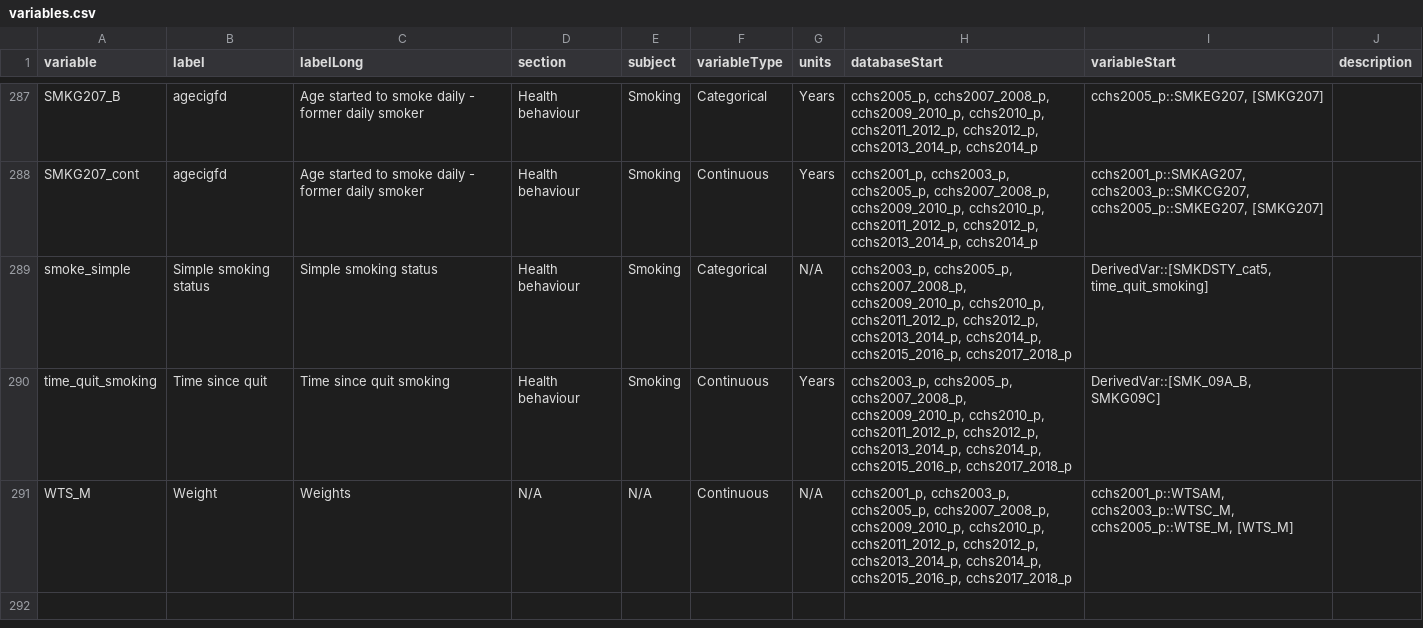
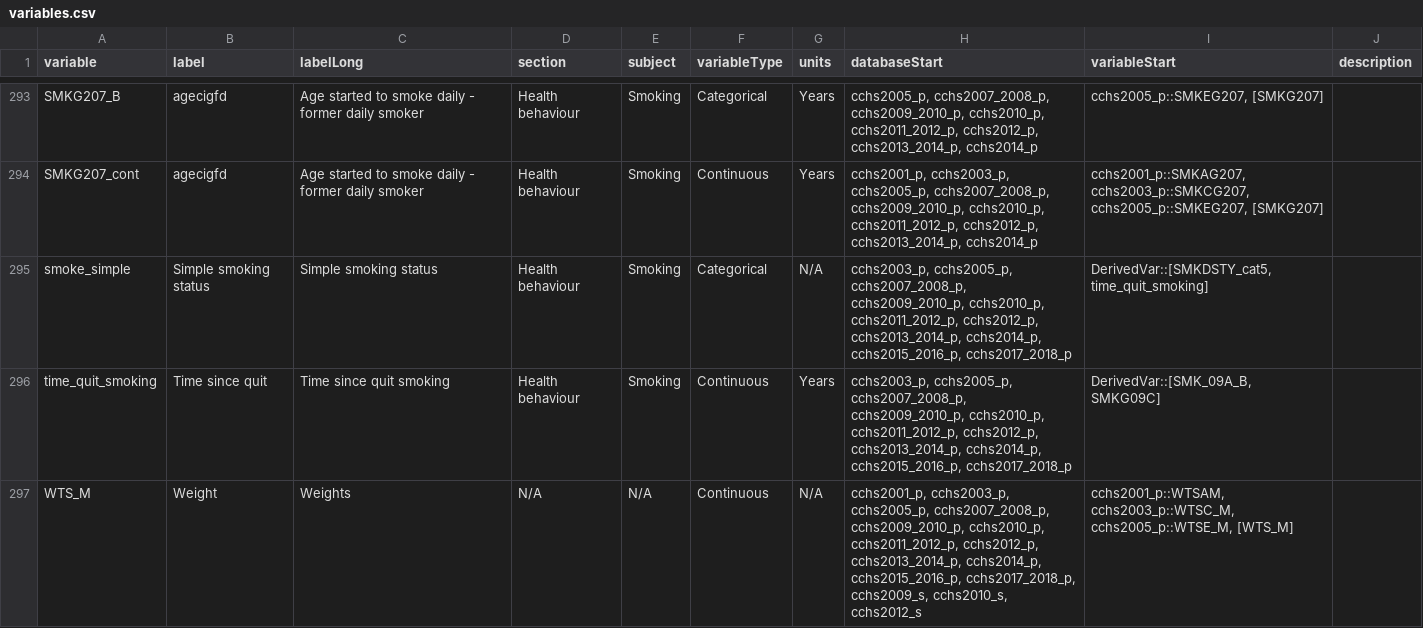
Before and after one commit to Big-Life-Lab/cchsflow, a CSV file: inst/extdata/variables.csv, drawn as a sheet; only a part is shown, gaps mark what is left out; the diff covers the shown part only.

Commit message:
[Refactor]  update RAC, SDC, immigration, WTS variable
The 2007-2008 variables for SDC, immigration were recoded incorrectly, but has been updated in this commit. WTS_S is added for shared variables.

```diff
--- a/inst/extdata/variables.csv
+++ b/inst/extdata/variables.csv
@@ -290,2 +296,2 @@ smoke_simple,Simple smoking status,Simple smoking status,Health behaviour,Smokin
 time_quit_smoking,Time since quit,Time since quit smoking,Health behaviour,Smoking,Continuous,Years,"cchs2003_p, cchs2005_p, cchs2007_2008_p, cchs2009_2010_p, cchs2010_p, cchs2011_2012_p, cchs2012_p, cchs2013_2014_p, cchs2014_p, cchs2015_2016_p, cchs2017_2018_p","DerivedVar::[SMK_09A_B, SMKG09C]",
-WTS_M,Weight,Weights,N/A,N/A,Continuous,N/A,"cchs2001_p, cchs2003_p, cchs2005_p, cchs2007_2008_p, cchs2009_2010_p, cchs2010_p, cchs2011_2012_p, cchs2012_p, cchs2013_2014_p, cchs2014_p, cchs2015_2016_p, cchs2017_2018_p","cchs2001_p::WTSAM, cchs2003_p::WTSC_M, cchs2005_p::WTSE_M, [WTS_M]",
+WTS_M,Weight,Weights,N/A,N/A,Continuous,N/A,"cchs2001_p, cchs2003_p, cchs2005_p, cchs2007_2008_p, cchs2009_2010_p, cchs2010_p, cchs2011_2012_p, cchs2012_p, cchs2013_2014_p, cchs2014_p, cchs2015_2016_p, cchs2017_2018_p, cchs2009_s, cchs2010_s, cchs2012_s","cchs2001_p::WTSAM, cchs2003_p::WTSC_M, cchs2005_p::WTSE_M, [WTS_M]",
```
Also changed, not shown: 7 added rows and 25 edited cells elsewhere in this file, 1 other file.
